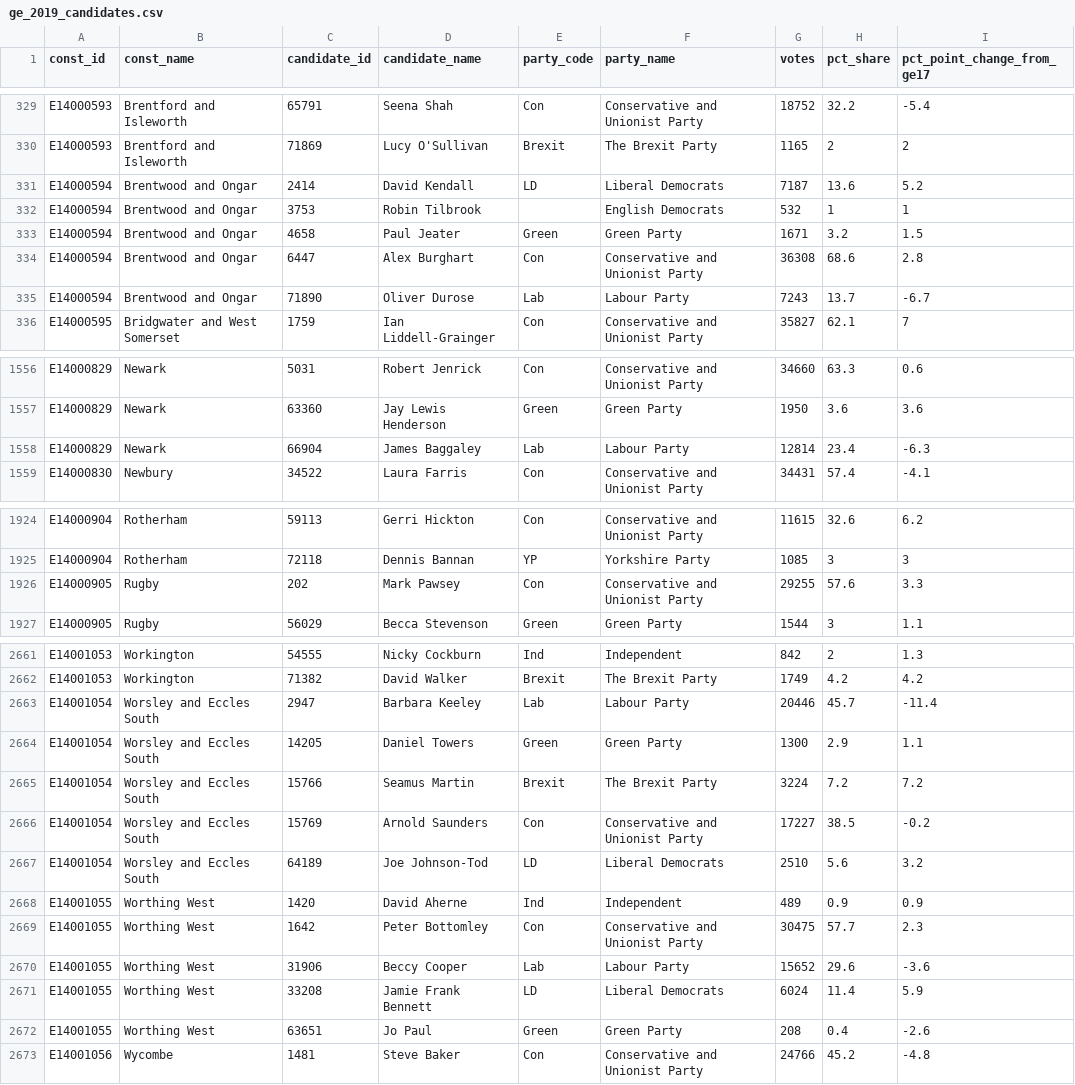
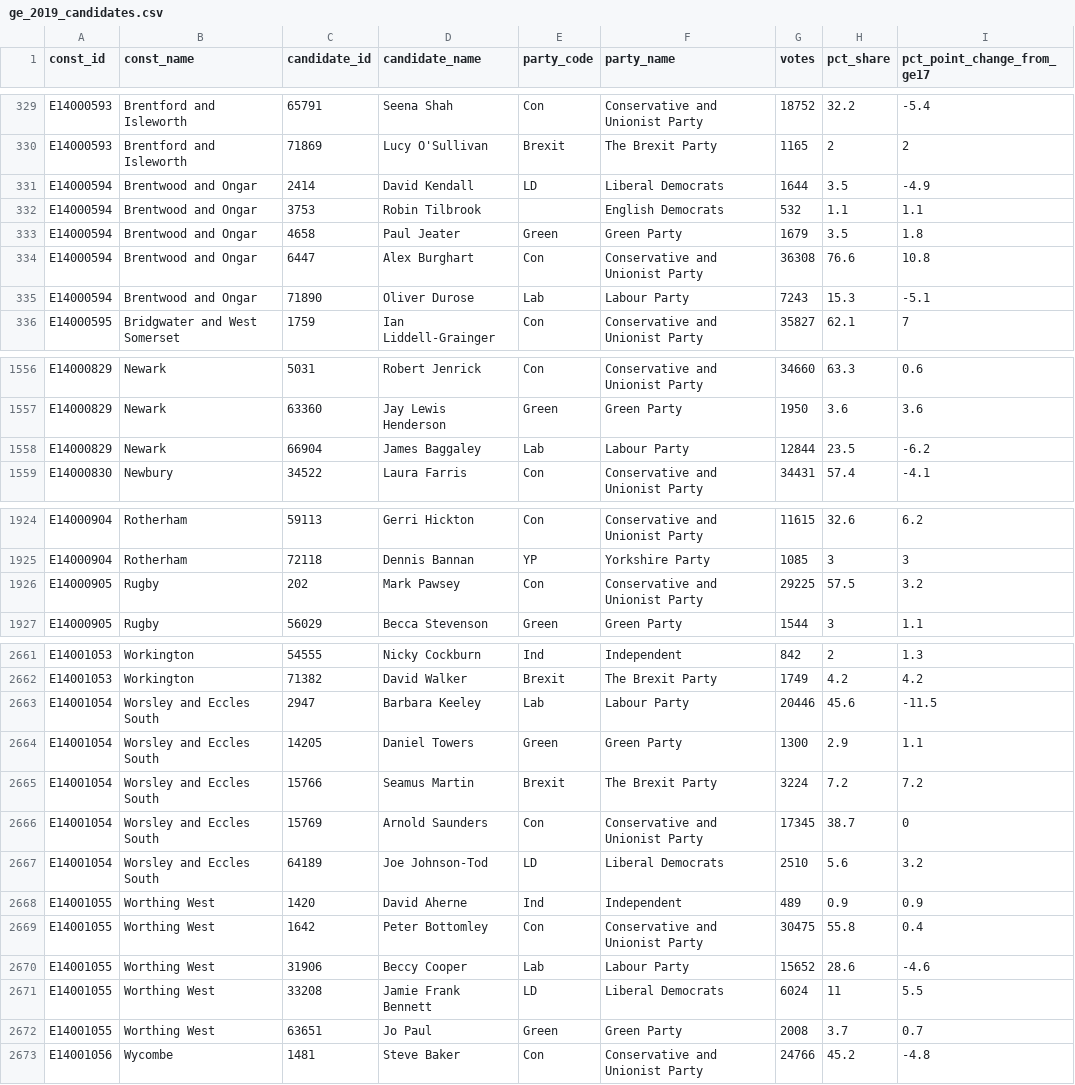
Before and after one commit to opnprd/election-2019-static, a CSV file: data/ge_2019_candidates.csv, drawn as a sheet; only a part is shown, gaps mark what is left out; the diff covers the shown part only.

Commit message:
Fix data entry issues in party votes

```diff
--- a/data/ge_2019_candidates.csv
+++ b/data/ge_2019_candidates.csv
@@ -330,7 +330,7 @@
 "E14000593","Brentford and Isleworth","71869","Lucy O'Sullivan","Brexit","The Brexit Party",1165,2,2
-"E14000594","Brentwood and Ongar","2414","David Kendall","LD","Liberal Democrats",7187,13.6,5.2
-"E14000594","Brentwood and Ongar","3753","Robin Tilbrook",,"English Democrats",532,1,1
-"E14000594","Brentwood and Ongar","4658","Paul Jeater","Green","Green Party",1671,3.2,1.5
-"E14000594","Brentwood and Ongar","6447","Alex Burghart","Con","Conservative and Unionist Party",36308,68.6,2.8
-"E14000594","Brentwood and Ongar","71890","Oliver Durose","Lab","Labour Party",7243,13.7,-6.7
+"E14000594","Brentwood and Ongar","2414","David Kendall","LD","Liberal Democrats",1644,3.5,-4.9
+"E14000594","Brentwood and Ongar","3753","Robin Tilbrook",,"English Democrats",532,1.1,1.1
+"E14000594","Brentwood and Ongar","4658","Paul Jeater","Green","Green Party",1679,3.5,1.8
+"E14000594","Brentwood and Ongar","6447","Alex Burghart","Con","Conservative and Unionist Party",36308,76.6,10.8
+"E14000594","Brentwood and Ongar","71890","Oliver Durose","Lab","Labour Party",7243,15.3,-5.1
 "E14000595","Bridgwater and West Somerset","1759","Ian Liddell-Grainger","Con","Conservative and Unionist Party",35827,62.1,7
@@ -1557,3 +1557,3 @@
 "E14000829","Newark","63360","Jay Lewis Henderson","Green","Green Party",1950,3.6,3.6
-"E14000829","Newark","66904","James Baggaley","Lab","Labour Party",12814,23.4,-6.3
+"E14000829","Newark","66904","James Baggaley","Lab","Labour Party",12844,23.5,-6.2
 "E14000830","Newbury","34522","Laura Farris","Con","Conservative and Unionist Party",34431,57.4,-4.1
@@ -1925,3 +1925,3 @@
 "E14000904","Rotherham","72118","Dennis Bannan","YP","Yorkshire Party",1085,3,3
-"E14000905","Rugby","202","Mark Pawsey","Con","Conservative and Unionist Party",29255,57.6,3.3
+"E14000905","Rugby","202","Mark Pawsey","Con","Conservative and Unionist Party",29225,57.5,3.2
 "E14000905","Rugby","56029","Becca Stevenson","Green","Green Party",1544,3,1.1
@@ -2662,12 +2662,12 @@
 "E14001053","Workington","71382","David Walker","Brexit","The Brexit Party",1749,4.2,4.2
-"E14001054","Worsley and Eccles South","2947","Barbara Keeley","Lab","Labour Party",20446,45.7,-11.4
+"E14001054","Worsley and Eccles South","2947","Barbara Keeley","Lab","Labour Party",20446,45.6,-11.5
 "E14001054","Worsley and Eccles South","14205","Daniel Towers","Green","Green Party",1300,2.9,1.1
 "E14001054","Worsley and Eccles South","15766","Seamus Martin","Brexit","The Brexit Party",3224,7.2,7.2
-"E14001054","Worsley and Eccles South","15769","Arnold Saunders","Con","Conservative and Unionist Party",17227,38.5,-0.2
+"E14001054","Worsley and Eccles South","15769","Arnold Saunders","Con","Conservative and Unionist Party",17345,38.7,0
 "E14001054","Worsley and Eccles South","64189","Joe Johnson-Tod","LD","Liberal Democrats",2510,5.6,3.2
 "E14001055","Worthing West","1420","David Aherne","Ind","Independent",489,0.9,0.9
-"E14001055","Worthing West","1642","Peter Bottomley","Con","Conservative and Unionist Party",30475,57.7,2.3
-"E14001055","Worthing West","31906","Beccy Cooper","Lab","Labour Party",15652,29.6,-3.6
-"E14001055","Worthing West","33208","Jamie Frank Bennett","LD","Liberal Democrats",6024,11.4,5.9
-"E14001055","Worthing West","63651","Jo Paul","Green","Green Party",208,0.4,-2.6
+"E14001055","Worthing West","1642","Peter Bottomley","Con","Conservative and Unionist Party",30475,55.8,0.4
+"E14001055","Worthing West","31906","Beccy Cooper","Lab","Labour Party",15652,28.6,-4.6
+"E14001055","Worthing West","33208","Jamie Frank Bennett","LD","Liberal Democrats",6024,11,5.5
+"E14001055","Worthing West","63651","Jo Paul","Green","Green Party",2008,3.7,0.7
 "E14001056","Wycombe","1481","Steve Baker","Con","Conservative and Unionist Party",24766,45.2,-4.8
```
Also changed, not shown: 119 edited cells elsewhere in this file, data/ge_2019_constituencies.csv, 31 other files.
